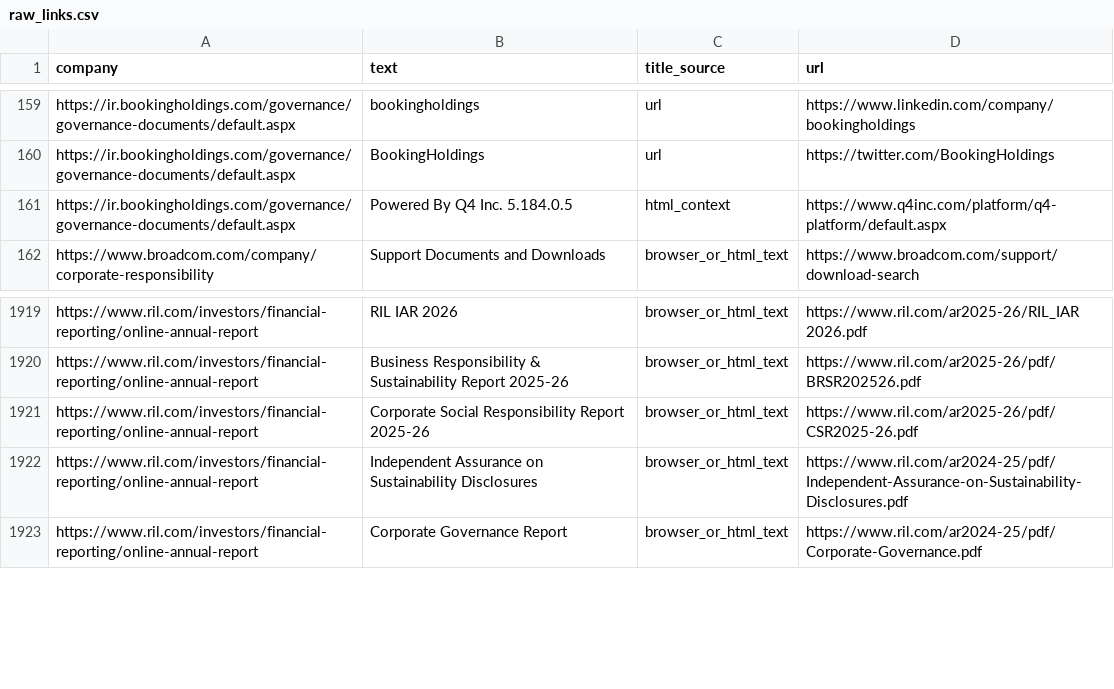
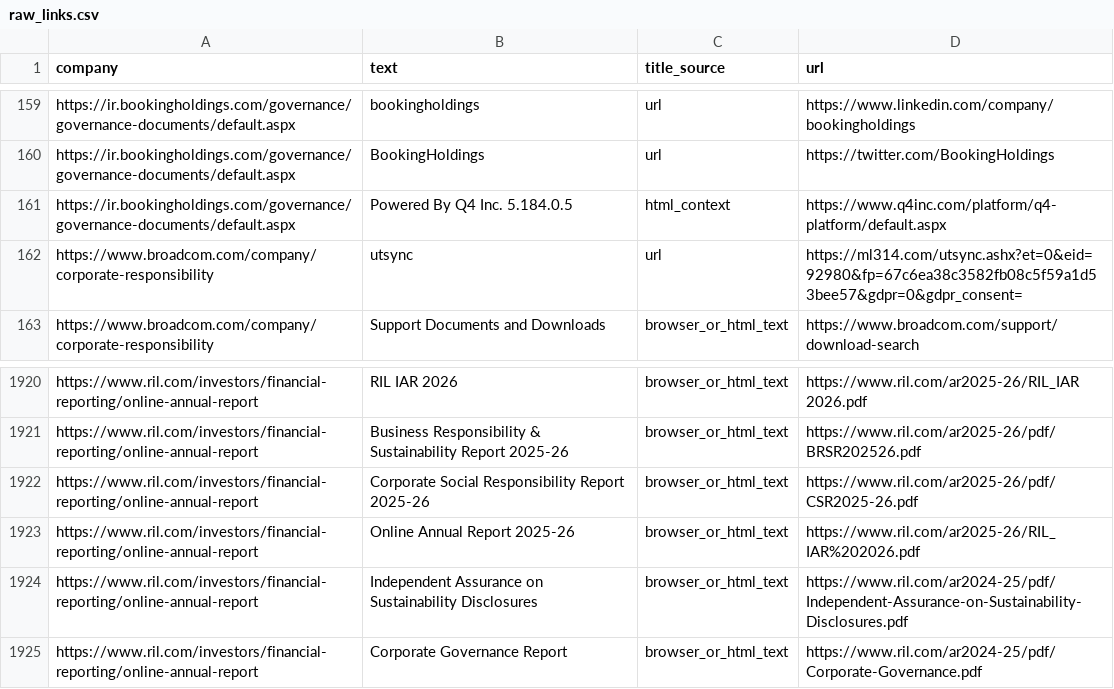
Before and after one commit to Shyam7291/document-monitor, a CSV file: raw_links.csv, drawn as a sheet; only a part is shown, gaps mark what is left out.

```diff
--- a/raw_links.csv
+++ b/raw_links.csv
@@ -161,2 +161,3 @@ https://ir.bookingholdings.com/governance/governance-documents/default.aspx,Book
 https://ir.bookingholdings.com/governance/governance-documents/default.aspx,Powered By Q4 Inc. 5.184.0.5,html_context,https://www.q4inc.com/platform/q4-platform/default.aspx
+https://www.broadcom.com/company/corporate-responsibility,utsync,url,https://ml314.com/utsync.ashx?et=0&eid=92980&fp=67c6ea38c3582fb08c5f59a1d53bee57&gdpr=0&gdpr_consent=
 https://www.broadcom.com/company/corporate-responsibility,Support Documents and Downloads,browser_or_html_text,https://www.broadcom.com/support/download-search
@@ -1921,2 +1922,3 @@ https://www.ril.com/investors/financial-reporting/online-annual-report,Business
 https://www.ril.com/investors/financial-reporting/online-annual-report,Corporate Social Responsibility Report 2025-26,browser_or_html_text,https://www.ril.com/ar2025-26/pdf/CSR2025-26.pdf
+https://www.ril.com/investors/financial-reporting/online-annual-report,Online Annual Report 2025-26,browser_or_html_text,https://www.ril.com/ar2025-26/RIL_IAR%202026.pdf
 https://www.ril.com/investors/financial-reporting/online-annual-report,Independent Assurance on Sustainability Disclosures,browser_or_html_text,https://www.ril.com/ar2024-25/pdf/Independent-Assurance-on-Sustainability-Disclosures.pdf
```
Also changed, not shown: run_summary_master.csv, 1 other file.
